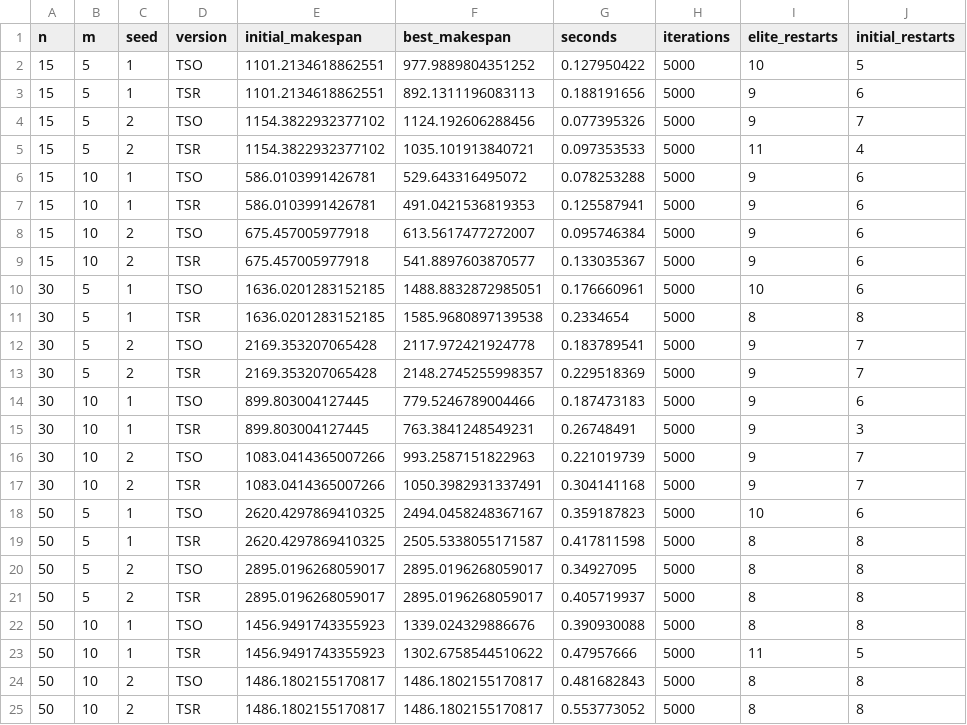
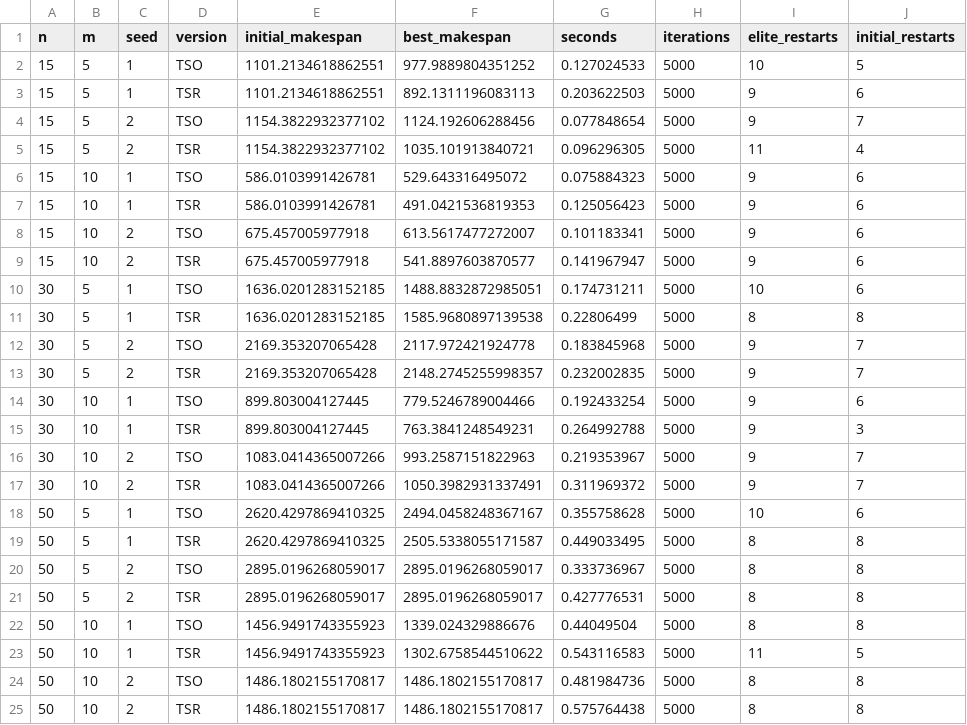
Before and after one commit to KofU-Proto/Mathematical_Modeling_PDP_CR, a CSV file: results/member3/runs.csv, drawn as a sheet; only a part is shown; the diff names each change by its address in the sheet, - before the commit and + after, or states it on an @@ line.

```diff
--- a/results/member3/runs.csv
+++ b/results/member3/runs.csv
-G2 (seconds): 0.127950422
+G2 (seconds): 0.127024533
-G3 (seconds): 0.188191656
+G3 (seconds): 0.203622503
-G4 (seconds): 0.077395326
+G4 (seconds): 0.077848654
-G5 (seconds): 0.097353533
+G5 (seconds): 0.096296305
-G6 (seconds): 0.078253288
+G6 (seconds): 0.075884323
-G7 (seconds): 0.125587941
+G7 (seconds): 0.125056423
-G8 (seconds): 0.095746384
+G8 (seconds): 0.101183341
-G9 (seconds): 0.133035367
+G9 (seconds): 0.141967947
-G10 (seconds): 0.176660961
+G10 (seconds): 0.174731211
-G11 (seconds): 0.2334654
+G11 (seconds): 0.22806499
-G12 (seconds): 0.183789541
+G12 (seconds): 0.183845968
-G13 (seconds): 0.229518369
+G13 (seconds): 0.232002835
-G14 (seconds): 0.187473183
+G14 (seconds): 0.192433254
-G15 (seconds): 0.26748491
+G15 (seconds): 0.264992788
-G16 (seconds): 0.221019739
+G16 (seconds): 0.219353967
-G17 (seconds): 0.304141168
+G17 (seconds): 0.311969372
-G18 (seconds): 0.359187823
+G18 (seconds): 0.355758628
-G19 (seconds): 0.417811598
+G19 (seconds): 0.449033495
-G20 (seconds): 0.34927095
+G20 (seconds): 0.333736967
-G21 (seconds): 0.405719937
+G21 (seconds): 0.427776531
-G22 (seconds): 0.390930088
+G22 (seconds): 0.44049504
-G23 (seconds): 0.47957666
+G23 (seconds): 0.543116583
-G24 (seconds): 0.481682843
+G24 (seconds): 0.481984736
-G25 (seconds): 0.553773052
+G25 (seconds): 0.575764438
```
Also changed, not shown: results/member3/summary.csv, 6 other files.
